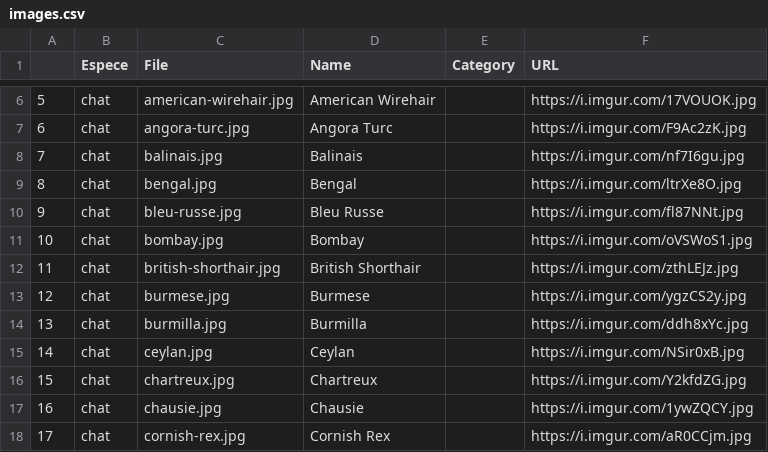
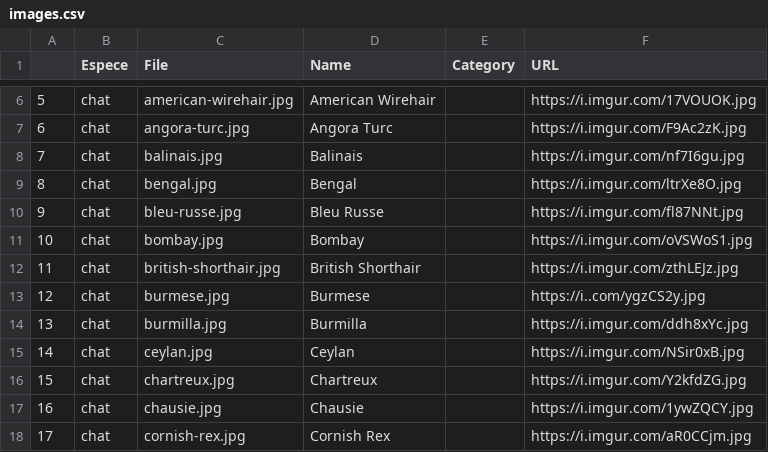
Before and after one commit to cedricmaigrot/Bot-Discord, a CSV file: inputs/csv/images.csv (was images.csv), drawn as a sheet; only a part is shown, gaps mark what is left out.

```diff
--- a/images.csv
+++ b/inputs/csv/images.csv
@@ -12,3 +12,3 @@
 11	chat	british-shorthair.jpg	British Shorthair		https://i.imgur.com/zthLEJz.jpg
-12	chat	burmese.jpg	Burmese		https://i.imgur.com/ygzCS2y.jpg
+12	chat	burmese.jpg	Burmese		https://i..com/ygzCS2y.jpg
 13	chat	burmilla.jpg	Burmilla		https://i.imgur.com/ddh8xYc.jpg
```
Also changed, not shown: 8 other files.
